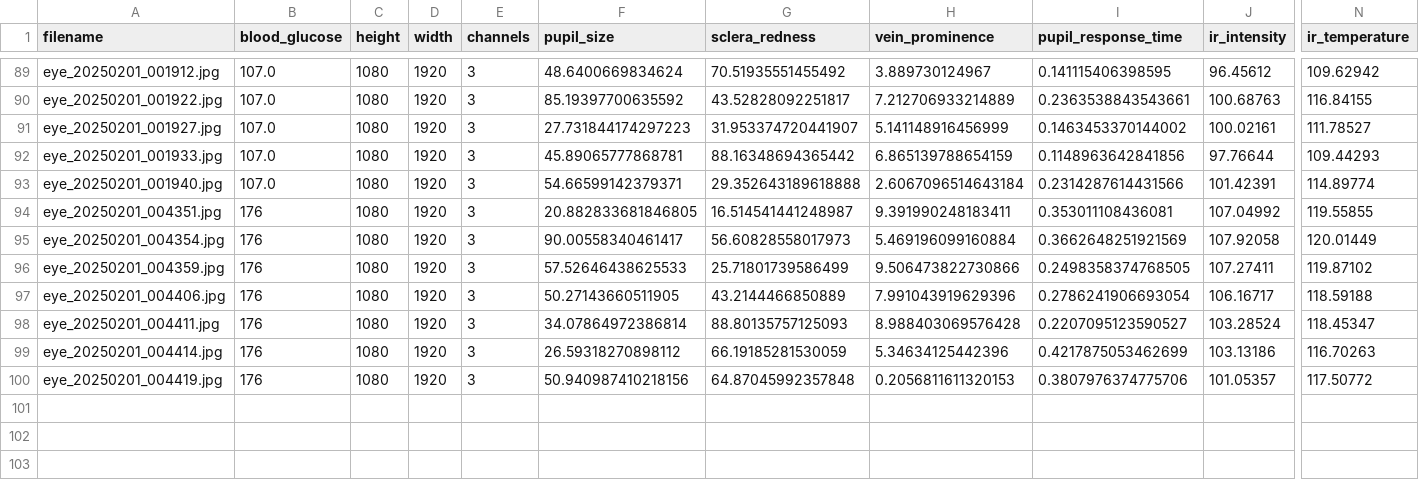
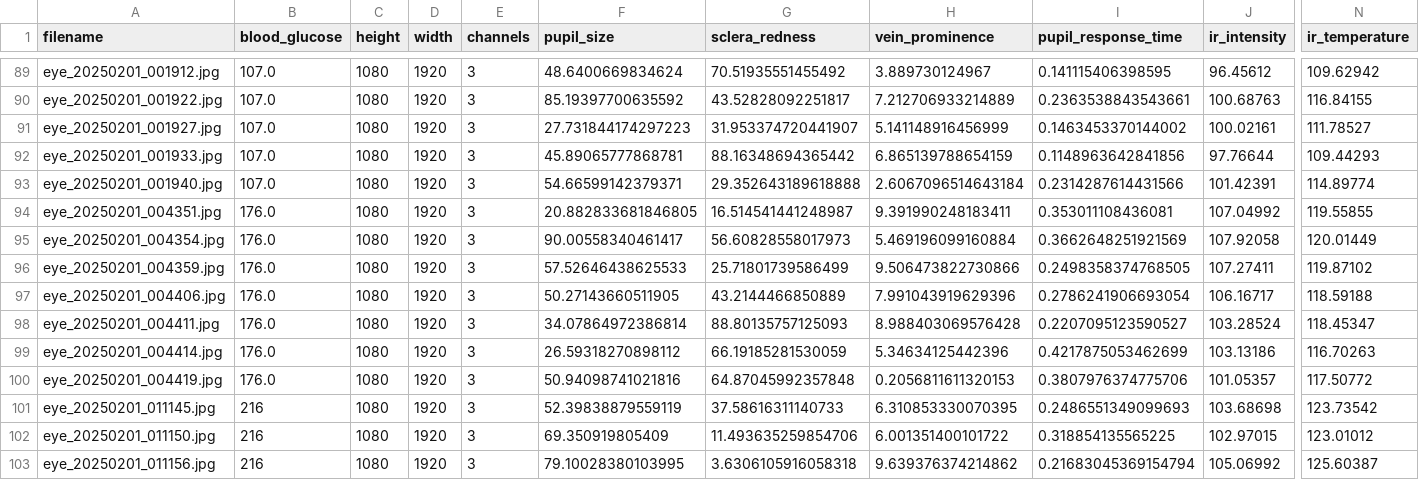
Before and after one commit to jtb21091/EyeBloodGlucose, a CSV file: eye_glucose_data/labels.csv, drawn as a sheet; only a part is shown, gaps mark what is left out; rows hold the shown columns only; the diff names each change by its address in the sheet, - before the commit and + after, or states it on an @@ line.

Commit message:
add

```diff
--- a/eye_glucose_data/labels.csv
+++ b/eye_glucose_data/labels.csv
-B94:B100 (blood_glucose): 176
+B94:B100 (blood_glucose): 176.0
-F100 (pupil_size): 50.940987410218156
+F100 (pupil_size): 50.94098741021816
+row 101: eye_20250201_011145.jpg | 216 | 1080 | 1920 | 3 | 52.39838879559119 | 37.58616311140733 | 6.310853330070395 | 0.2486551349099693 | 103.68698 | 123.73542
+row 102: eye_20250201_011150.jpg | 216 | 1080 | 1920 | 3 | 69.350919805409 | 11.493635259854706 | 6.001351400101722 | 0.318854135565225 | 102.97015 | 123.01012
+row 103: eye_20250201_011156.jpg | 216 | 1080 | 1920 | 3 | 79.10028380103995 | 3.6306105916058318 | 9.639376374214862 | 0.21683045369154794 | 105.06992 | 125.60387
```
